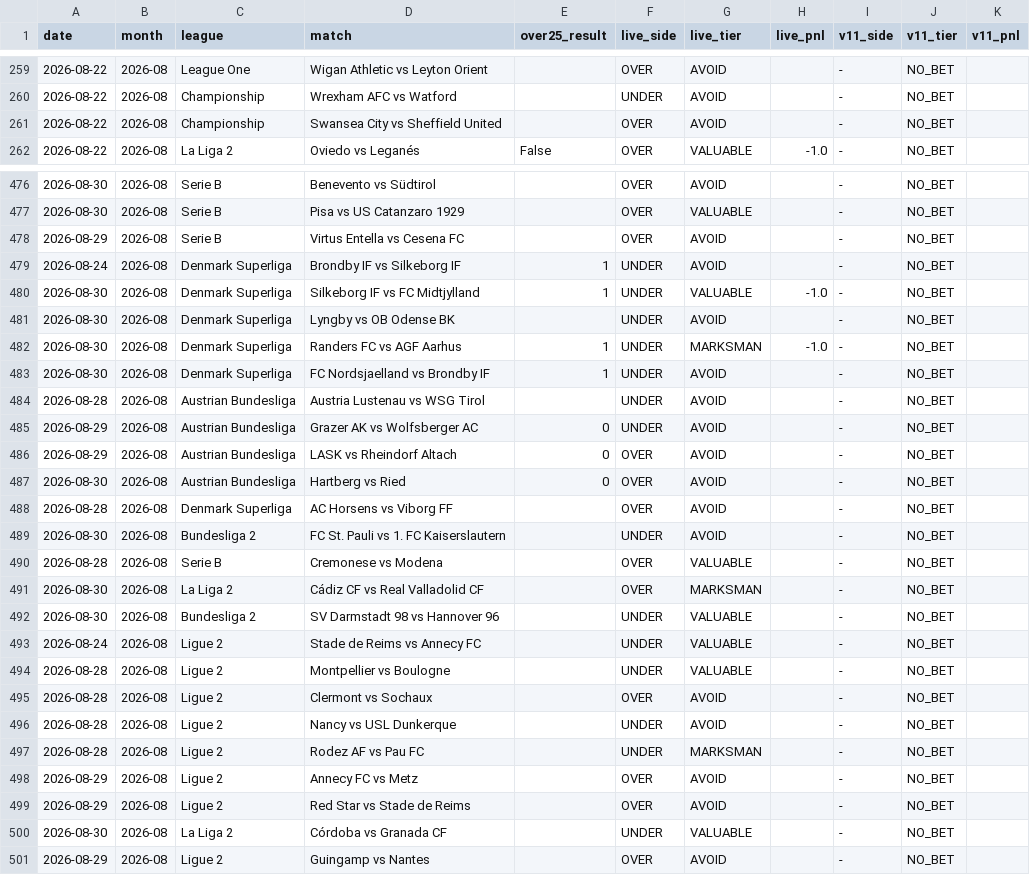
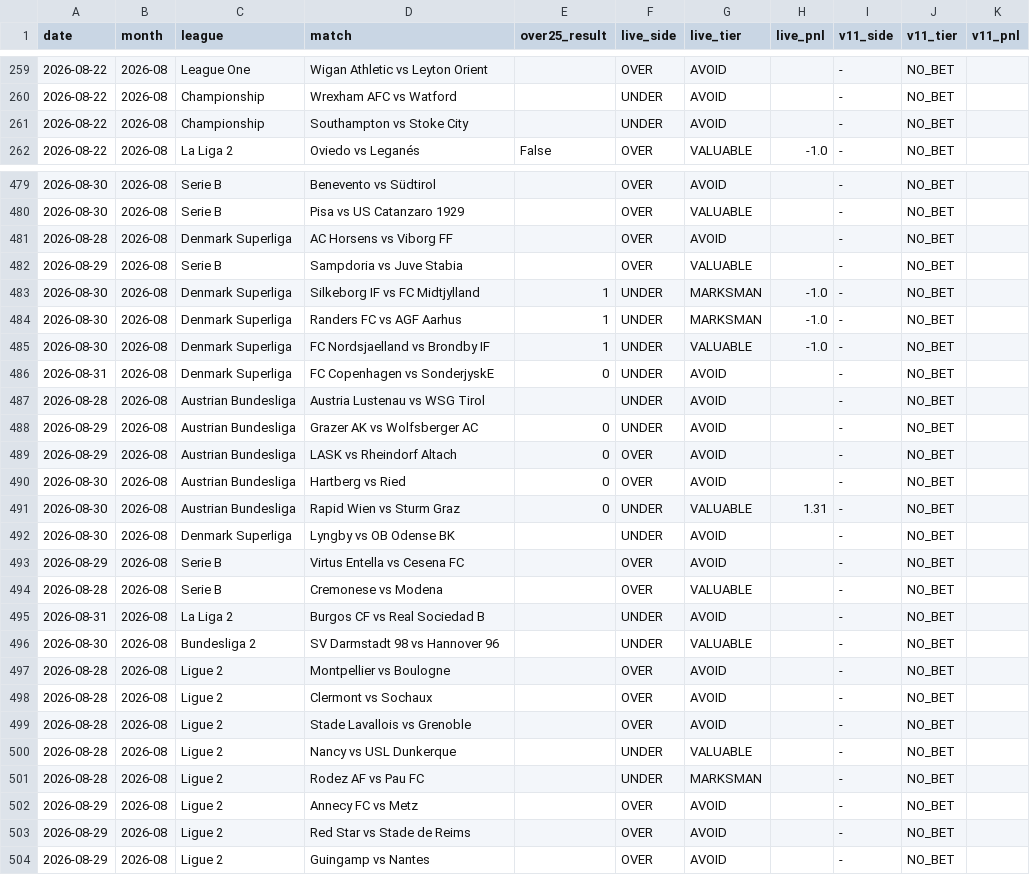
Before and after one commit to NevixAA/wowza_v11, a CSV file: output/v11_graded.csv, drawn as a sheet; only a part is shown, gaps mark what is left out; the diff covers the shown part only.

```diff
--- a/output/v11_graded.csv
+++ b/output/v11_graded.csv
@@ -260,3 +260,3 @@ date,month,league,match,over25_result,live_side,live_tier,live_pnl,v11_side,v11_
 2026-08-22,2026-08,Championship,Wrexham AFC vs Watford,,UNDER,AVOID,,-,NO_BET,
-2026-08-22,2026-08,Championship,Swansea City vs Sheffield United,,OVER,AVOID,,-,NO_BET,
+2026-08-22,2026-08,Championship,Southampton vs Stoke City,,UNDER,AVOID,,-,NO_BET,
 2026-08-22,2026-08,La Liga 2,Oviedo vs Leganés,False,OVER,VALUABLE,-1.0,-,NO_BET,
@@ -477,8 +480,8 @@ date,month,league,match,over25_result,live_side,live_tier,live_pnl,v11_side,v11_
 2026-08-30,2026-08,Serie B,Pisa vs US Catanzaro 1929,,OVER,VALUABLE,,-,NO_BET,
-2026-08-29,2026-08,Serie B,Virtus Entella vs Cesena FC,,OVER,AVOID,,-,NO_BET,
-2026-08-24,2026-08,Denmark Superliga,Brondby IF vs Silkeborg IF,1,UNDER,AVOID,,-,NO_BET,
-2026-08-30,2026-08,Denmark Superliga,Silkeborg IF vs FC Midtjylland,1,UNDER,VALUABLE,-1.0,-,NO_BET,
-2026-08-30,2026-08,Denmark Superliga,Lyngby vs OB Odense BK,,UNDER,AVOID,,-,NO_BET,
+2026-08-28,2026-08,Denmark Superliga,AC Horsens vs Viborg FF,,OVER,AVOID,,-,NO_BET,
+2026-08-29,2026-08,Serie B,Sampdoria vs Juve Stabia,,OVER,VALUABLE,,-,NO_BET,
+2026-08-30,2026-08,Denmark Superliga,Silkeborg IF vs FC Midtjylland,1,UNDER,MARKSMAN,-1.0,-,NO_BET,
 2026-08-30,2026-08,Denmark Superliga,Randers FC vs AGF Aarhus,1,UNDER,MARKSMAN,-1.0,-,NO_BET,
-2026-08-30,2026-08,Denmark Superliga,FC Nordsjaelland vs Brondby IF,1,UNDER,AVOID,,-,NO_BET,
+2026-08-30,2026-08,Denmark Superliga,FC Nordsjaelland vs Brondby IF,1,UNDER,VALUABLE,-1.0,-,NO_BET,
+2026-08-31,2026-08,Denmark Superliga,FC Copenhagen vs SonderjyskE,0,UNDER,AVOID,,-,NO_BET,
 2026-08-28,2026-08,Austrian Bundesliga,Austria Lustenau vs WSG Tirol,,UNDER,AVOID,,-,NO_BET,
@@ -487,11 +490,12 @@ date,month,league,match,over25_result,live_side,live_tier,live_pnl,v11_side,v11_
 2026-08-30,2026-08,Austrian Bundesliga,Hartberg vs Ried,0,OVER,AVOID,,-,NO_BET,
-2026-08-28,2026-08,Denmark Superliga,AC Horsens vs Viborg FF,,OVER,AVOID,,-,NO_BET,
-2026-08-30,2026-08,Bundesliga 2,FC St. Pauli vs 1. FC Kaiserslautern,,UNDER,AVOID,,-,NO_BET,
+2026-08-30,2026-08,Austrian Bundesliga,Rapid Wien vs Sturm Graz,0,UNDER,VALUABLE,1.31,-,NO_BET,
+2026-08-30,2026-08,Denmark Superliga,Lyngby vs OB Odense BK,,UNDER,AVOID,,-,NO_BET,
+2026-08-29,2026-08,Serie B,Virtus Entella vs Cesena FC,,OVER,AVOID,,-,NO_BET,
 2026-08-28,2026-08,Serie B,Cremonese vs Modena,,OVER,VALUABLE,,-,NO_BET,
-2026-08-30,2026-08,La Liga 2,Cádiz CF vs Real Valladolid CF,,OVER,MARKSMAN,,-,NO_BET,
+2026-08-31,2026-08,La Liga 2,Burgos CF vs Real Sociedad B,,UNDER,AVOID,,-,NO_BET,
 2026-08-30,2026-08,Bundesliga 2,SV Darmstadt 98 vs Hannover 96,,UNDER,VALUABLE,,-,NO_BET,
-2026-08-24,2026-08,Ligue 2,Stade de Reims vs Annecy FC,,UNDER,VALUABLE,,-,NO_BET,
-2026-08-28,2026-08,Ligue 2,Montpellier vs Boulogne,,UNDER,VALUABLE,,-,NO_BET,
+2026-08-28,2026-08,Ligue 2,Montpellier vs Boulogne,,OVER,AVOID,,-,NO_BET,
 2026-08-28,2026-08,Ligue 2,Clermont vs Sochaux,,OVER,AVOID,,-,NO_BET,
-2026-08-28,2026-08,Ligue 2,Nancy vs USL Dunkerque,,UNDER,AVOID,,-,NO_BET,
+2026-08-28,2026-08,Ligue 2,Stade Lavallois vs Grenoble,,OVER,AVOID,,-,NO_BET,
+2026-08-28,2026-08,Ligue 2,Nancy vs USL Dunkerque,,UNDER,VALUABLE,,-,NO_BET,
 2026-08-28,2026-08,Ligue 2,Rodez AF vs Pau FC,,UNDER,MARKSMAN,,-,NO_BET,
@@ -499,3 +503,2 @@ date,month,league,match,over25_result,live_side,live_tier,live_pnl,v11_side,v11_
 2026-08-29,2026-08,Ligue 2,Red Star vs Stade de Reims,,OVER,AVOID,,-,NO_BET,
-2026-08-30,2026-08,La Liga 2,Córdoba vs Granada CF,,UNDER,VALUABLE,,-,NO_BET,
 2026-08-29,2026-08,Ligue 2,Guingamp vs Nantes,,OVER,AVOID,,-,NO_BET,
```
Also changed, not shown: 7 added rows, 2 removed rows, 22 moved rows and 16 edited cells elsewhere in this file, output/v11_shadow_log.csv, 3 other files.
